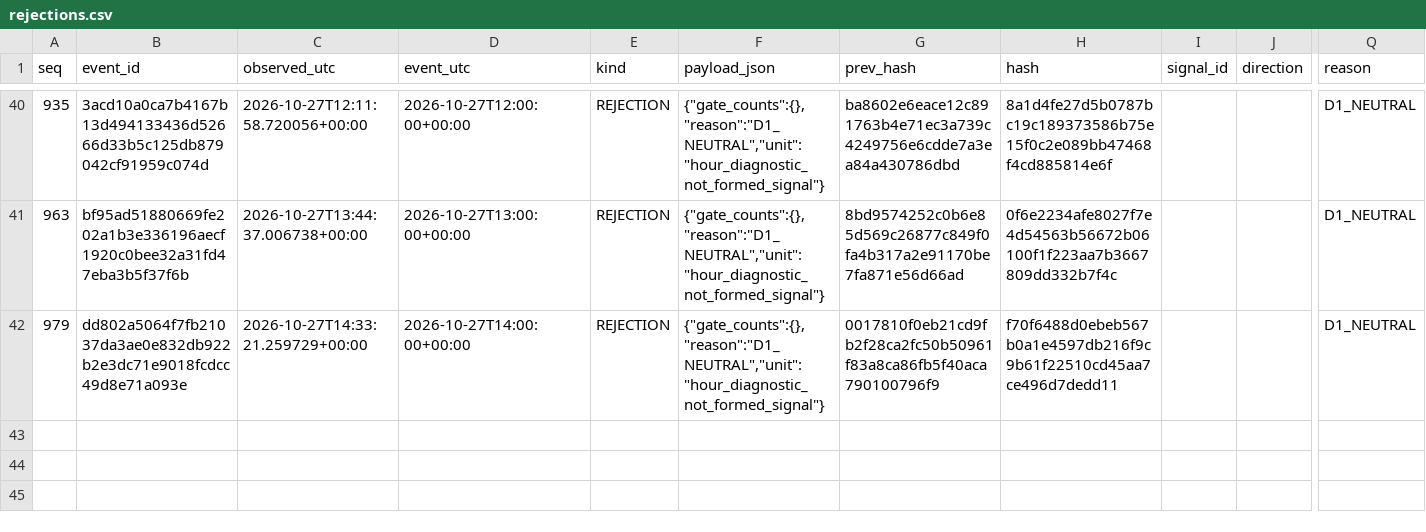
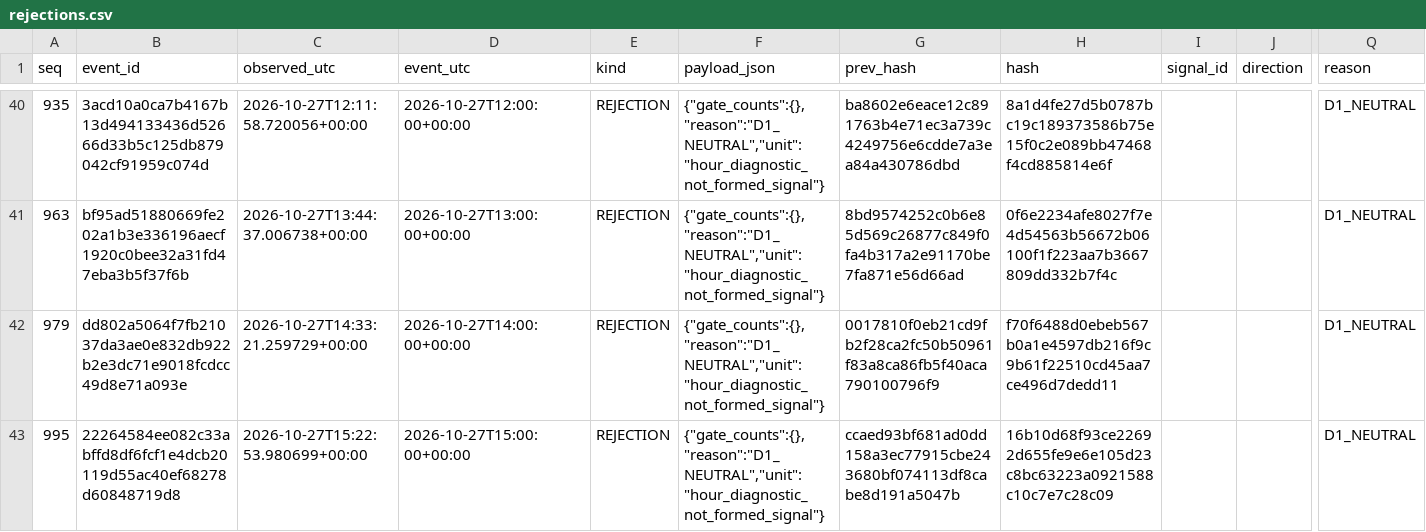
Before and after one commit to cardenm1/fx-signals-bot, a CSV file: session/rejections.csv, drawn as a sheet; only a part is shown, gaps mark what is left out; rows hold the shown columns only; the diff names each change by its address in the sheet, - before the commit and + after, or states it on an @@ line.

```diff
--- a/session/rejections.csv
+++ b/session/rejections.csv
+row 43: 995 | 22264584ee082c33abffd8df6fcf1e4dcb20119d55ac40ef68278d60848719d8 | 2026-10-27T15:22:53.980699+00:00 | 2026-10-27T15:00:00+00:00 | REJECTION | {"gate_counts":{},"reason":"D1_NEUTRAL","unit":"hour_diagnostic_not_formed_signal"} | ccaed93bf681ad0dd158a3ec77915cbe243680bf074113df8cabe8d191a5047b | 16b10d68f93ce22692d655fe9e6e105d23c8bc63223a0921588c10c7e7c28c09 |  |  | D1_NEUTRAL
```
Also changed, not shown: session/stages.csv, 3 other files.
